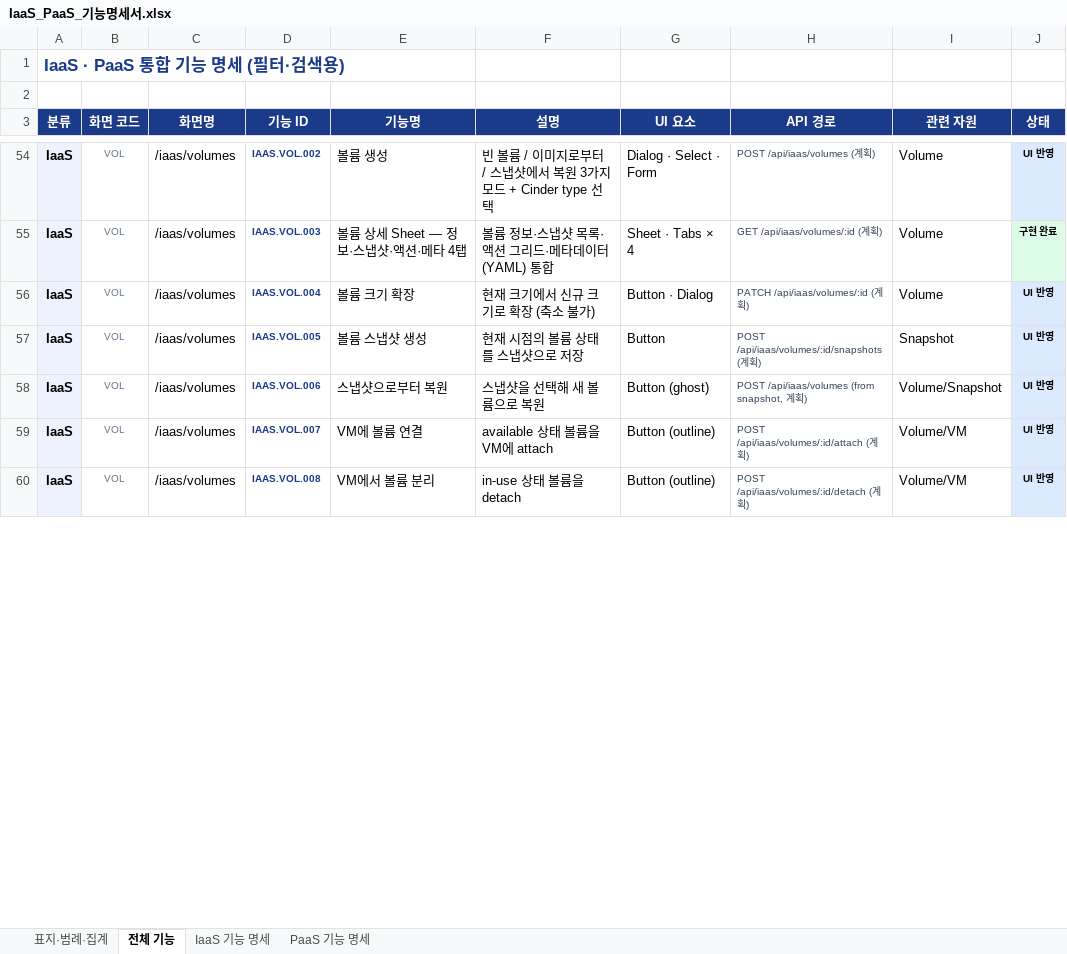
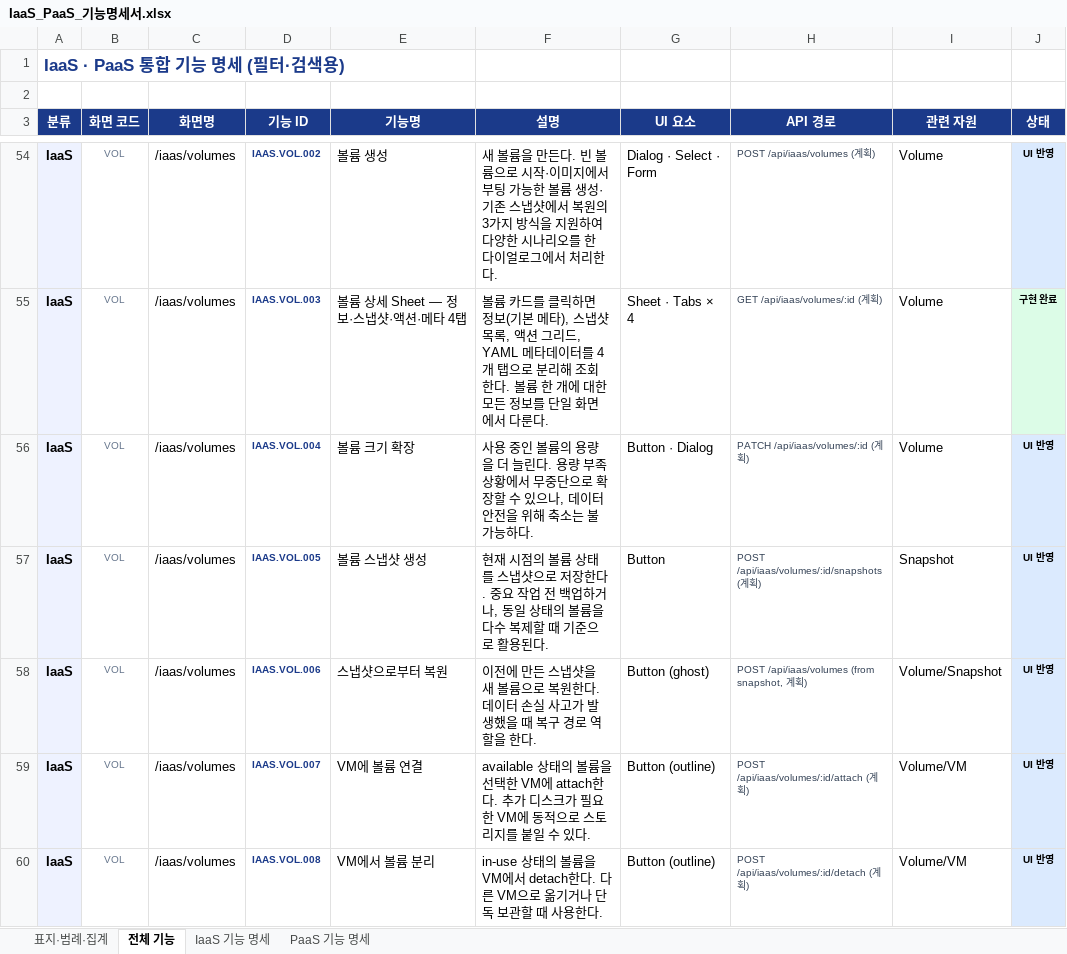
Before and after one commit to openkcloud/kcloud-mnt, an Excel workbook: docs/IaaS_PaaS_기능명세서.xlsx, sheet 전체 기능, drawn as a sheet; only a part is shown, gaps mark what is left out; values as stored, in another font and other column widths than the file's, no borders; the diff covers the shown part only; the diff names each change by its address in the sheet, - before the commit and + after, or states it on an @@ line.

```diff
--- a/docs/IaaS_PaaS_기능명세서.xlsx (sheet 전체 기능)
+++ b/docs/IaaS_PaaS_기능명세서.xlsx (sheet 전체 기능)
-F54 (설명): 빈 볼륨 / 이미지로부터 / 스냅샷에서 복원 3가지 모드 + Cinder type 선택
+F54 (설명): 새 볼륨을 만든다. 빈 볼륨으로 시작·이미지에서 부팅 가능한 볼륨 생성·기존 스냅샷에서 복원의 3가지 방식을 지원하여 다양한 시나리오를 한 다이얼로그에서 처리한다.
-F55 (설명): 볼륨 정보·스냅샷 목록·액션 그리드·메타데이터(YAML) 통합
+F55 (설명): 볼륨 카드를 클릭하면 정보(기본 메타), 스냅샷 목록, 액션 그리드, YAML 메타데이터를 4개 탭으로 분리해 조회한다. 볼륨 한 개에 대한 모든 정보를 단일 화면에서 다룬다.
-F56 (설명): 현재 크기에서 신규 크기로 확장 (축소 불가)
+F56 (설명): 사용 중인 볼륨의 용량을 더 늘린다. 용량 부족 상황에서 무중단으로 확장할 수 있으나, 데이터 안전을 위해 축소는 불가능하다.
-F57 (설명): …로 저장
+F57 (설명): …로 저장한다. 중요 작업 전 백업하거나, 동일 상태의 볼륨을 다수 복제할 때 기준으로 활용된다.
-F58 (설명): 스냅샷을 선택해 새 볼륨으로 복원
+F58 (설명): 이전에 만든 스냅샷을 새 볼륨으로 복원한다. 데이터 손실 사고가 발생했을 때 복구 경로 역할을 한다.
-F59 (설명): available 상태 볼륨을 VM에 attach
+F59 (설명): available 상태의 볼륨을 선택한 VM에 attach한다. 추가 디스크가 필요한 VM에 동적으로 스토리지를 붙일 수 있다.
-F60 (설명): in-use 상태 볼륨을 detach
+F60 (설명): in-use 상태의 볼륨을 VM에서 detach한다. 다른 VM으로 옮기거나 단독 보관할 때 사용한다.
```
Also changed, not shown: 106 edited cells elsewhere in this sheet, sheet IaaS 기능 명세, sheet PaaS 기능 명세, 4 other files.
